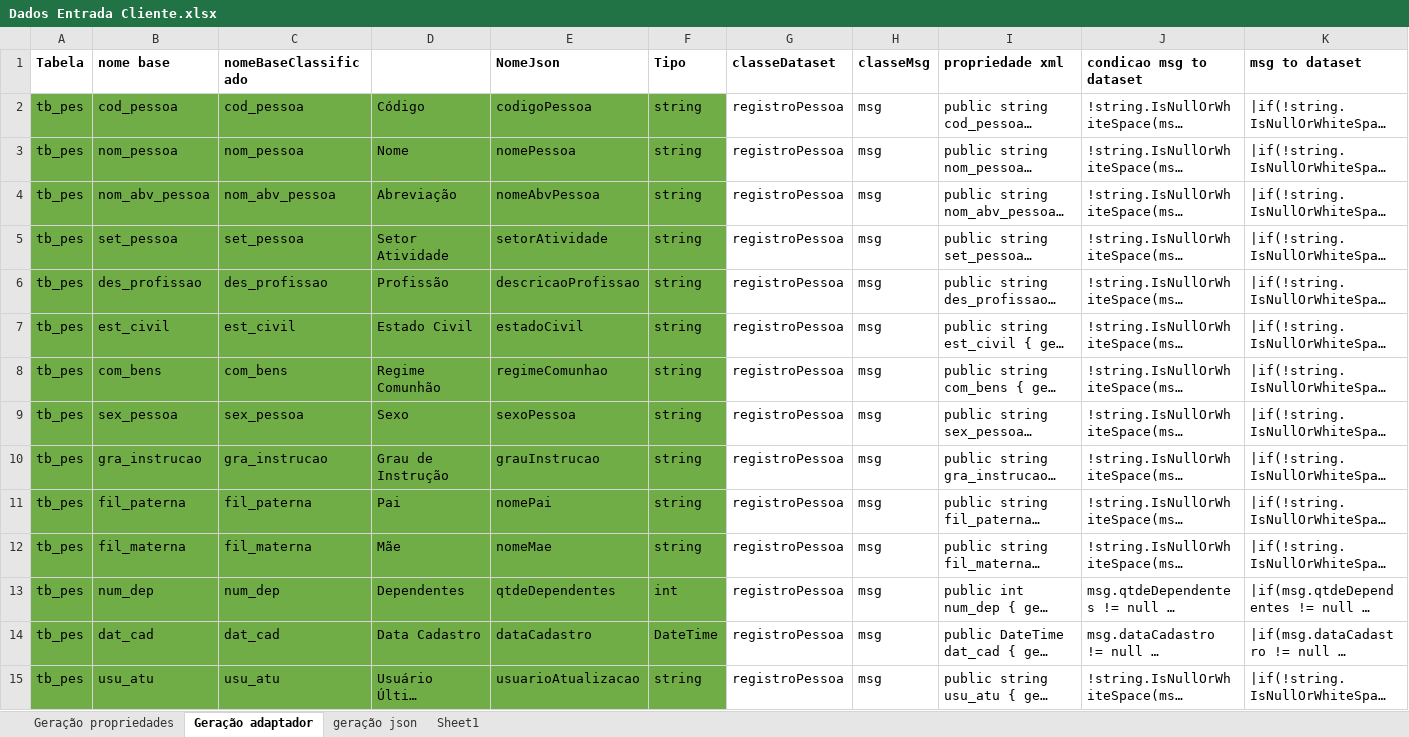
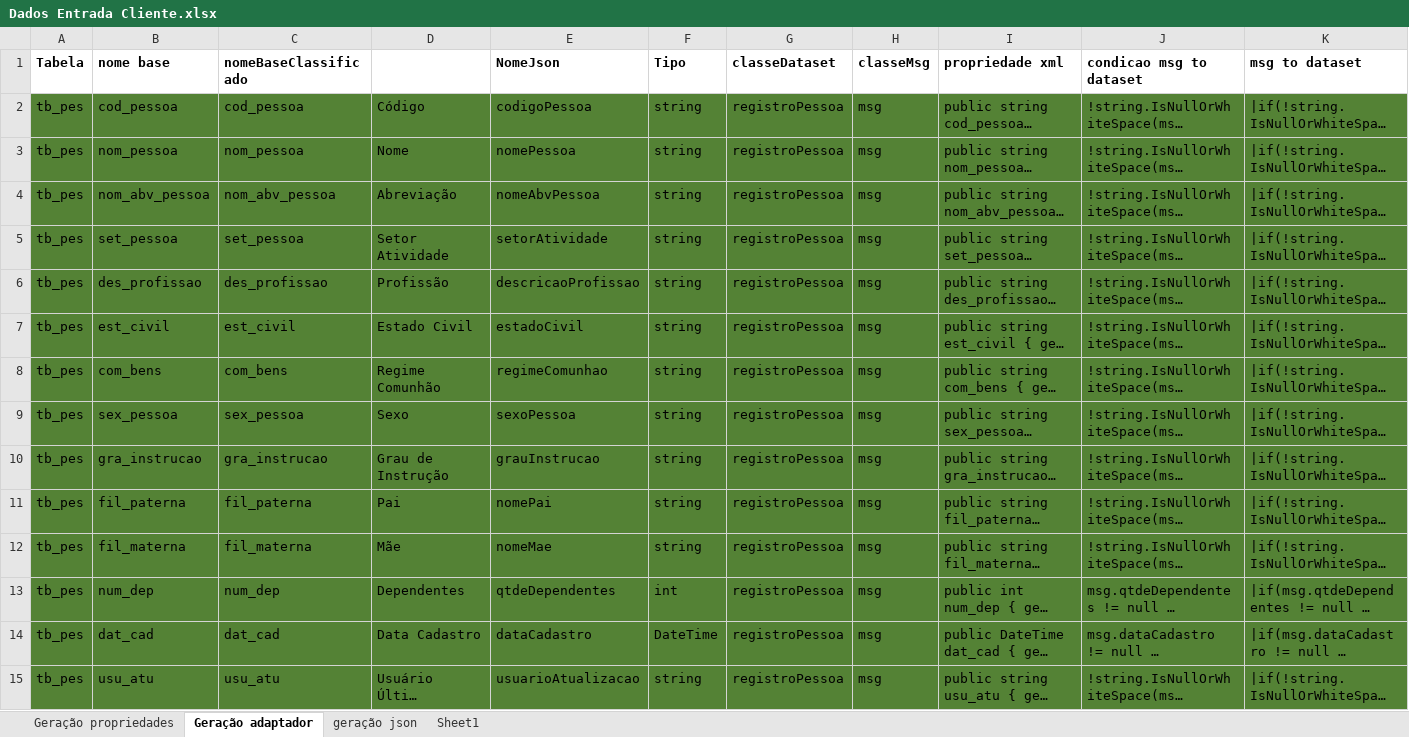
Before and after one commit to bielmirandaalcantara/implantacaoSinqia, an Excel workbook: API/documentos/Dados Entrada Cliente.xlsx, sheet Geração adaptador, drawn as a sheet; only a part is shown; long unchanged cells end in …; values as stored, in another font and other column widths than the file's, no borders; the diff covers the shown part only; the diff names each change by its address in the sheet, - before the commit and + after, or states it on an @@ line.

```diff
--- a/API/documentos/Dados Entrada Cliente.xlsx (sheet Geração adaptador)
+++ b/API/documentos/Dados Entrada Cliente.xlsx (sheet Geração adaptador)
-A2:F15 fill: #70AD47
+A2:F15 fill: #548235
-G2:K15 fill: none
+G2:K15 fill: #548235
```
Also changed, not shown: cell formats elsewhere in this sheet, 14 other files.
